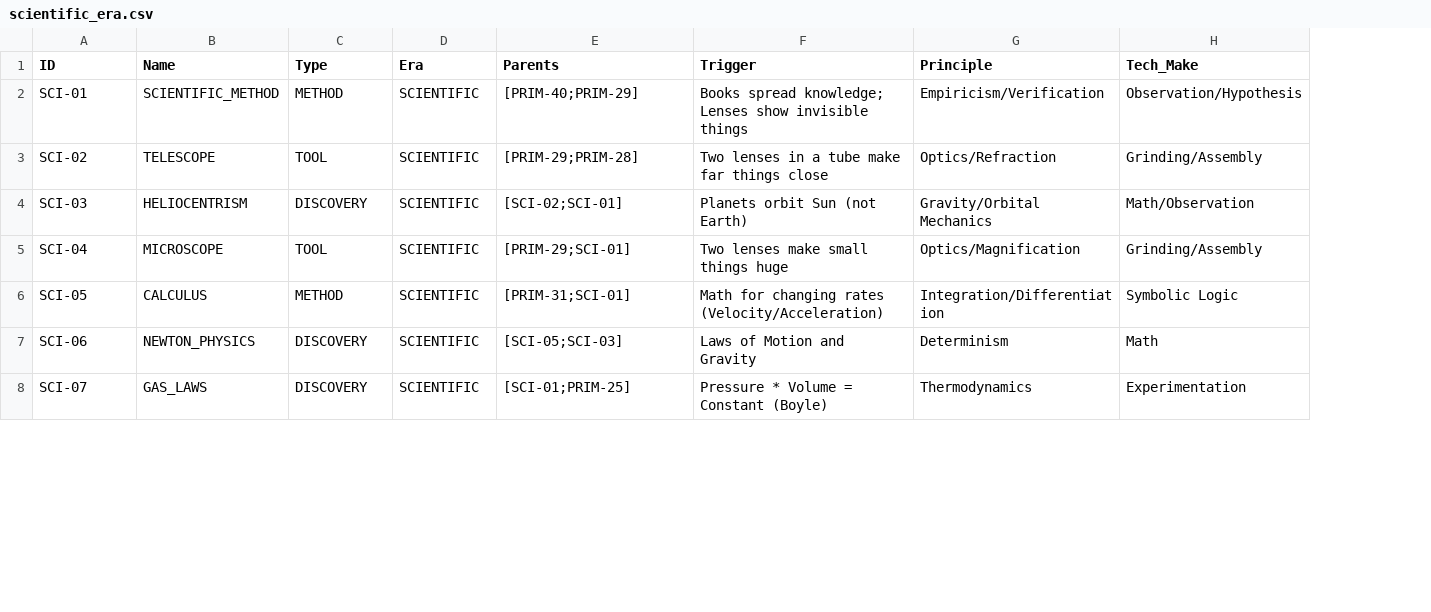
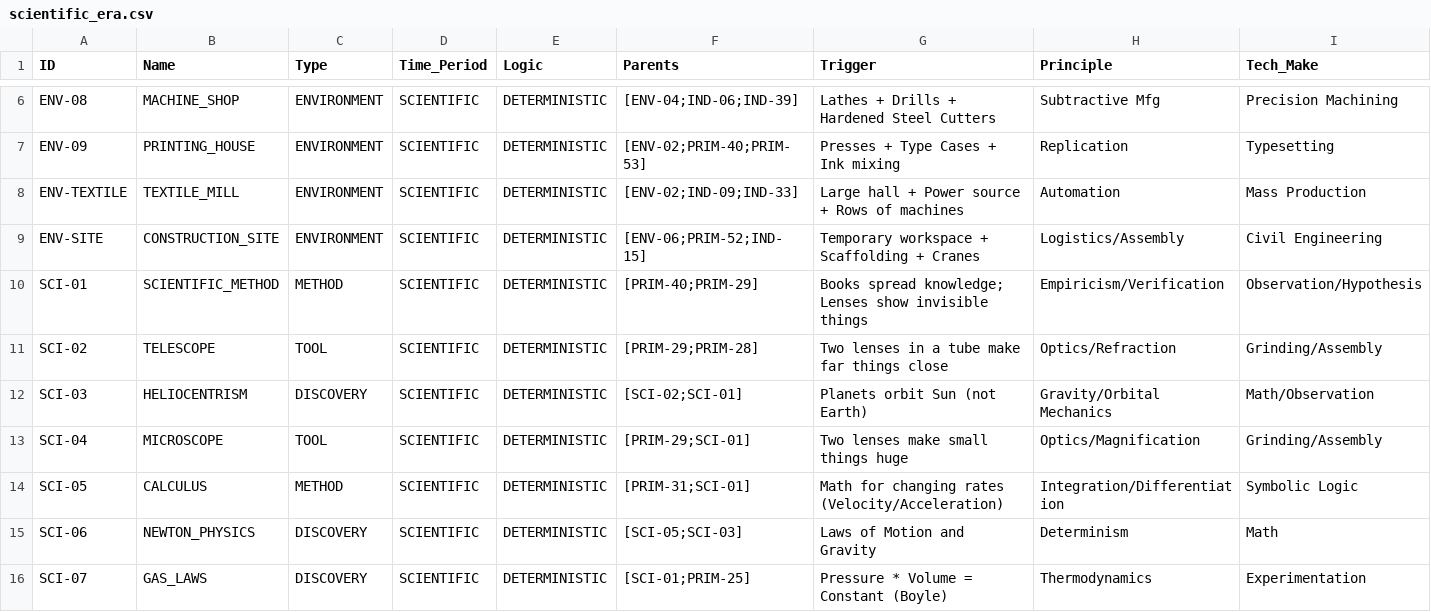
Before and after one commit to Anton-art/malachite-substrate, a CSV file: data/01_crystallized/scientific_era.csv, drawn as a sheet; only a part is shown, gaps mark what is left out; rows hold the shown columns only; the diff covers the shown part only; the diff names each change by its address in the sheet, - before the commit and + after, or states it on an @@ line.

```diff
--- a/data/01_crystallized/scientific_era.csv
+++ b/data/01_crystallized/scientific_era.csv
+column E (Logic), rows 10-16: all DETERMINISTIC
-D1: Era
+D1: Time_Period
+row 6: ENV-08 | MACHINE_SHOP | ENVIRONMENT | SCIENTIFIC | DETERMINISTIC | [ENV-04;IND-06;IND-39] | Lathes + Drills + Hardened Steel Cutters | Subtractive Mfg | Precision Machining
+row 7: ENV-09 | PRINTING_HOUSE | ENVIRONMENT | SCIENTIFIC | DETERMINISTIC | [ENV-02;PRIM-40;PRIM-53] | Presses + Type Cases + Ink mixing | Replication | Typesetting
+row 8: ENV-TEXTILE | TEXTILE_MILL | ENVIRONMENT | SCIENTIFIC | DETERMINISTIC | [ENV-02;IND-09;IND-33] | Large hall + Power source + Rows of machines | Automation | Mass Production
+row 9: ENV-SITE | CONSTRUCTION_SITE | ENVIRONMENT | SCIENTIFIC | DETERMINISTIC | [ENV-06;PRIM-52;IND-15] | Temporary workspace + Scaffolding + Cranes | Logistics/Assembly | Civil Engineering
```
Also changed, not shown: 9 added rows and 6 edited cells elsewhere in this file, data/01_crystallized/digital_era.csv, data/01_crystallized/electric_era.csv, 2 other files.
